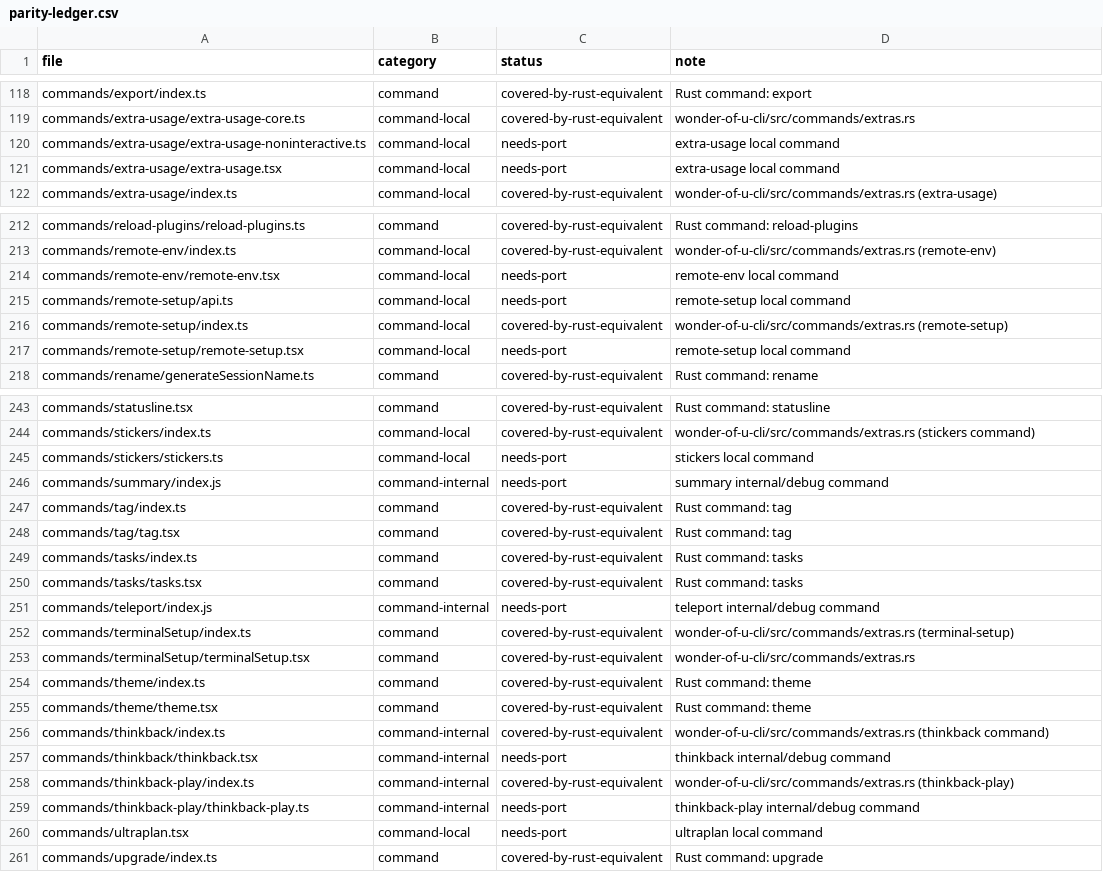
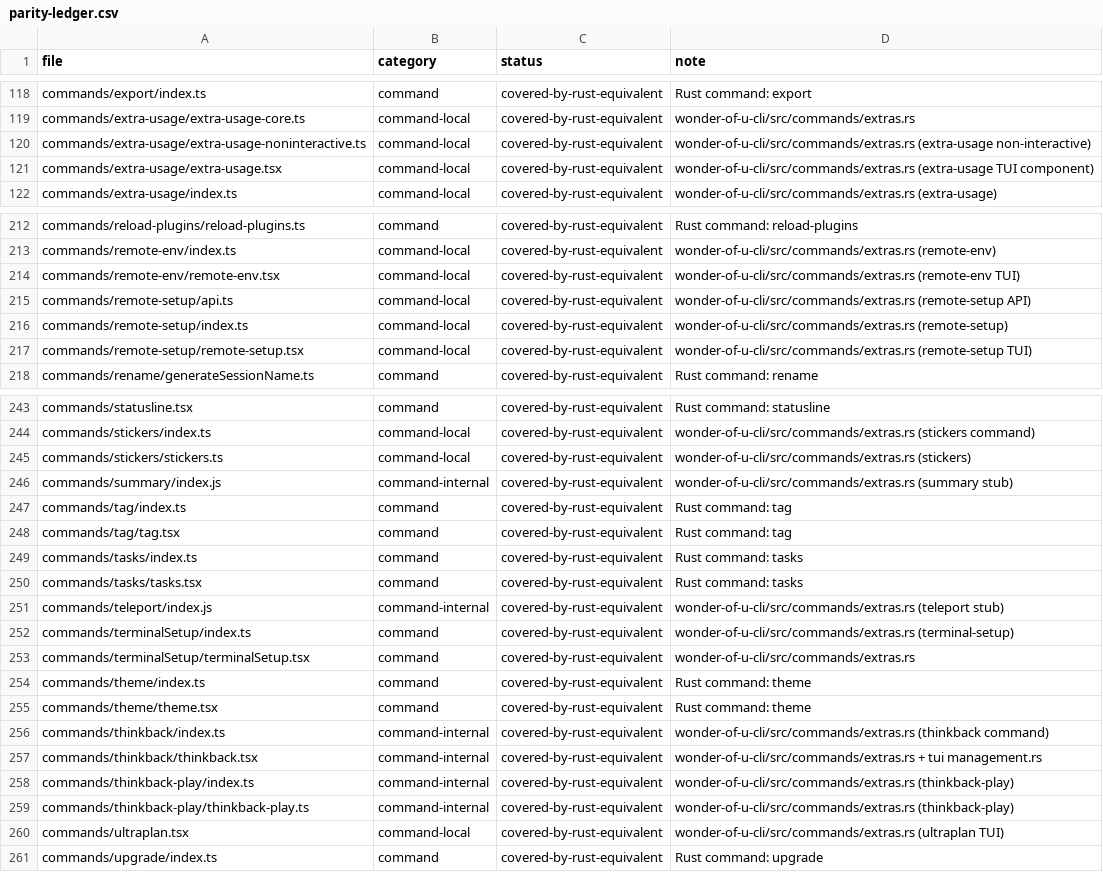
Before and after one commit to ratchanonth60/wonderofu, a CSV file: docs/parity-ledger.csv, drawn as a sheet; only a part is shown, gaps mark what is left out; the diff covers the shown part only.

```diff
--- a/docs/parity-ledger.csv
+++ b/docs/parity-ledger.csv
@@ -119,4 +119,4 @@ commands/export/index.ts,command,covered-by-rust-equivalent,Rust command: export
 commands/extra-usage/extra-usage-core.ts,command-local,covered-by-rust-equivalent,wonder-of-u-cli/src/commands/extras.rs
-commands/extra-usage/extra-usage-noninteractive.ts,command-local,needs-port,extra-usage local command
-commands/extra-usage/extra-usage.tsx,command-local,needs-port,extra-usage local command
+commands/extra-usage/extra-usage-noninteractive.ts,command-local,covered-by-rust-equivalent,wonder-of-u-cli/src/commands/extras.rs (extra-usage non-interactive)
+commands/extra-usage/extra-usage.tsx,command-local,covered-by-rust-equivalent,wonder-of-u-cli/src/commands/extras.rs (extra-usage TUI component)
 commands/extra-usage/index.ts,command-local,covered-by-rust-equivalent,wonder-of-u-cli/src/commands/extras.rs (extra-usage)
@@ -213,6 +213,6 @@ commands/reload-plugins/reload-plugins.ts,command,covered-by-rust-equivalent,Rus
 commands/remote-env/index.ts,command-local,covered-by-rust-equivalent,wonder-of-u-cli/src/commands/extras.rs (remote-env)
-commands/remote-env/remote-env.tsx,command-local,needs-port,remote-env local command
-commands/remote-setup/api.ts,command-local,needs-port,remote-setup local command
+commands/remote-env/remote-env.tsx,command-local,covered-by-rust-equivalent,wonder-of-u-cli/src/commands/extras.rs (remote-env TUI)
+commands/remote-setup/api.ts,command-local,covered-by-rust-equivalent,wonder-of-u-cli/src/commands/extras.rs (remote-setup API)
 commands/remote-setup/index.ts,command-local,covered-by-rust-equivalent,wonder-of-u-cli/src/commands/extras.rs (remote-setup)
-commands/remote-setup/remote-setup.tsx,command-local,needs-port,remote-setup local command
+commands/remote-setup/remote-setup.tsx,command-local,covered-by-rust-equivalent,wonder-of-u-cli/src/commands/extras.rs (remote-setup TUI)
 commands/rename/generateSessionName.ts,command,covered-by-rust-equivalent,Rust command: rename
@@ -244,4 +244,4 @@ commands/statusline.tsx,command,covered-by-rust-equivalent,Rust command: statusl
 commands/stickers/index.ts,command-local,covered-by-rust-equivalent,wonder-of-u-cli/src/commands/extras.rs (stickers command)
-commands/stickers/stickers.ts,command-local,needs-port,stickers local command
-commands/summary/index.js,command-internal,needs-port,summary internal/debug command
+commands/stickers/stickers.ts,command-local,covered-by-rust-equivalent,wonder-of-u-cli/src/commands/extras.rs (stickers)
+commands/summary/index.js,command-internal,covered-by-rust-equivalent,wonder-of-u-cli/src/commands/extras.rs (summary stub)
 commands/tag/index.ts,command,covered-by-rust-equivalent,Rust command: tag
@@ -250,3 +250,3 @@ commands/tasks/index.ts,command,covered-by-rust-equivalent,Rust command: tasks
 commands/tasks/tasks.tsx,command,covered-by-rust-equivalent,Rust command: tasks
-commands/teleport/index.js,command-internal,needs-port,teleport internal/debug command
+commands/teleport/index.js,command-internal,covered-by-rust-equivalent,wonder-of-u-cli/src/commands/extras.rs (teleport stub)
 commands/terminalSetup/index.ts,command,covered-by-rust-equivalent,wonder-of-u-cli/src/commands/extras.rs (terminal-setup)
@@ -256,6 +256,6 @@ commands/theme/theme.tsx,command,covered-by-rust-equivalent,Rust command: theme
 commands/thinkback/index.ts,command-internal,covered-by-rust-equivalent,wonder-of-u-cli/src/commands/extras.rs (thinkback command)
-commands/thinkback/thinkback.tsx,command-internal,needs-port,thinkback internal/debug command
+commands/thinkback/thinkback.tsx,command-internal,covered-by-rust-equivalent,wonder-of-u-cli/src/commands/extras.rs + tui management.rs
 commands/thinkback-play/index.ts,command-internal,covered-by-rust-equivalent,wonder-of-u-cli/src/commands/extras.rs (thinkback-play)
-commands/thinkback-play/thinkback-play.ts,command-internal,needs-port,thinkback-play internal/debug command
-commands/ultraplan.tsx,command-local,needs-port,ultraplan local command
+commands/thinkback-play/thinkback-play.ts,command-internal,covered-by-rust-equivalent,wonder-of-u-cli/src/commands/extras.rs (thinkback-play)
+commands/ultraplan.tsx,command-local,covered-by-rust-equivalent,wonder-of-u-cli/src/commands/extras.rs (ultraplan TUI)
 commands/upgrade/index.ts,command,covered-by-rust-equivalent,Rust command: upgrade
```
Also changed, not shown: 40 edited cells elsewhere in this file.
